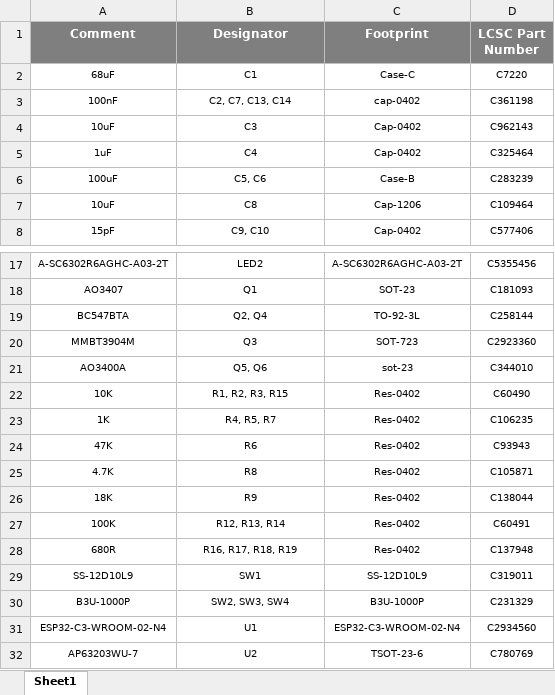
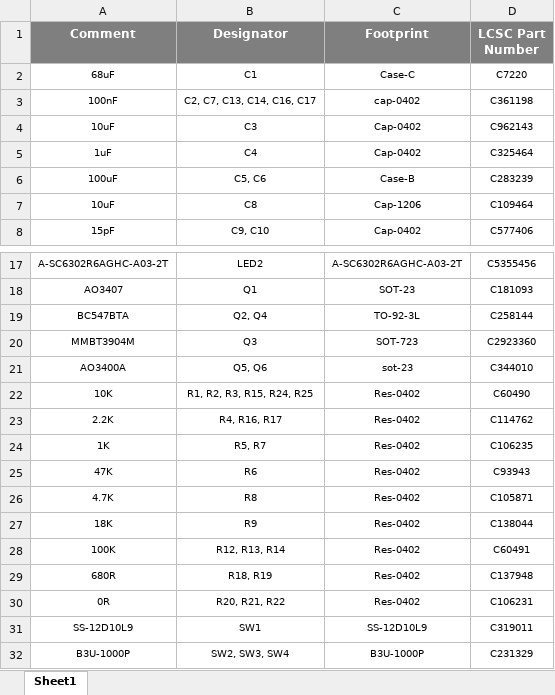
Before and after one commit to eSpark-Consulting-Group/davetetlow-power-cut-monitor, an Excel workbook: Design-Files/PowerCutMonitor-v1.1 (Contactless Version)/BOM/JLCPCB_BOM_PowerCutMonitor-v1.1.xlsx, sheet Sheet1, drawn as a sheet; only a part is shown, gaps mark what is left out; the shorter side is filled out with more unchanged rows; values as stored, in another font and other column widths than the file's, no borders; addresses are those after the commit; the diff names each change by its address in the sheet, - before the commit and + after, or states it on an @@ line.

```diff
--- a/Design-Files/PowerCutMonitor-v1.1 (Contactless Version)/BOM/JLCPCB_BOM_PowerCutMonitor-v1.1.xlsx (sheet Sheet1)
+++ b/Design-Files/PowerCutMonitor-v1.1 (Contactless Version)/BOM/JLCPCB_BOM_PowerCutMonitor-v1.1.xlsx (sheet Sheet1)
-B3 (Designator): C2, C7, C13, C14
+B3 (Designator): C2, C7, C13, C14, C16, C17
-B22 (Designator): R1, R2, R3, R15
+B22 (Designator): R1, R2, R3, R15, R24, R25
+row 23: 2.2K | R4, R16, R17 | Res-0402 | C114762
-B24 (Designator): R4, R5, R7
+B24 (Designator): R5, R7
-B29 (Designator): R16, R17, R18, R19
+B29 (Designator): R18, R19
+row 30: 0R | R20, R21, R22 | Res-0402 | C106231
```
Also changed, not shown: Design-Files/PowerCutMonitor-v1.1 (Contactless Version)/BOM/Client_BOM_PowerCutMonitor-v1.1.xlsx.
